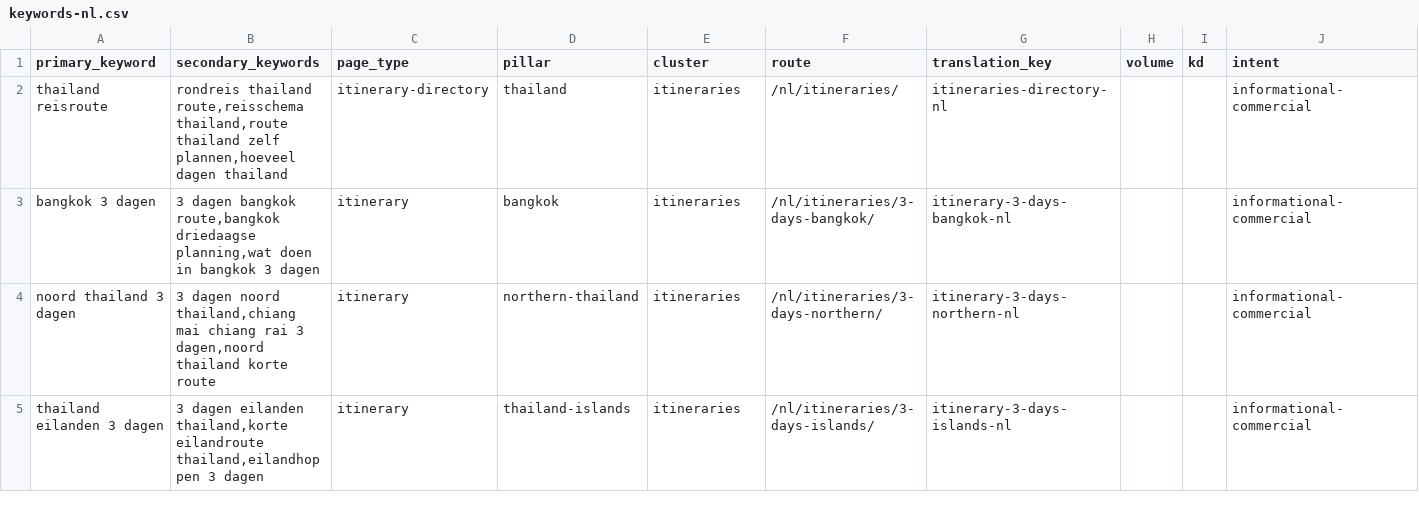
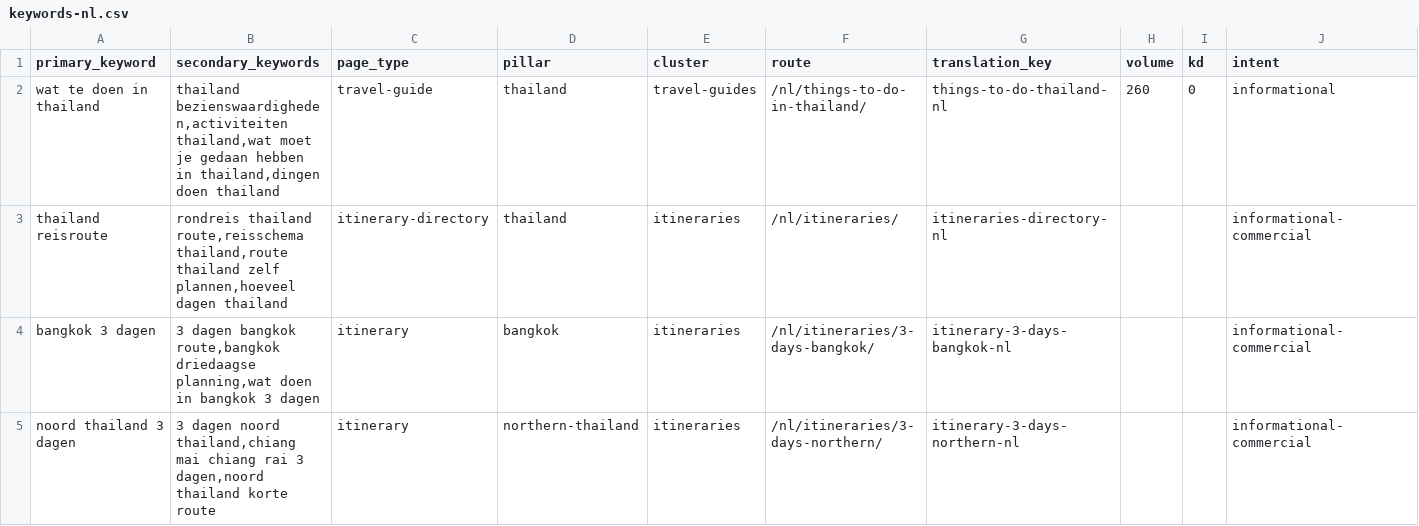
Before and after one commit to MarvinNL046/go2thailand.com, a CSV file: seo/keywords-nl.csv, drawn as a sheet; only a part is shown; the shorter side is filled out with more unchanged rows; rows hold the shown columns only; the diff names each change by its address in the sheet, - before the commit and + after, or states it on an @@ line.

Commit message:
feat(nl): redesign things-to-do owner

```diff
--- a/seo/keywords-nl.csv
+++ b/seo/keywords-nl.csv
+row 2: wat te doen in thailand | thailand bezienswaardigheden,activiteiten thailand,wat moet je gedaan hebben in thailand,dingen doen thailand | travel-guide | thailand | travel-guides | /nl/things-to-do-in-thailand/ | things-to-do-thailand-nl | 260 | 0 | informational
```
Also changed, not shown: 12 other files.
